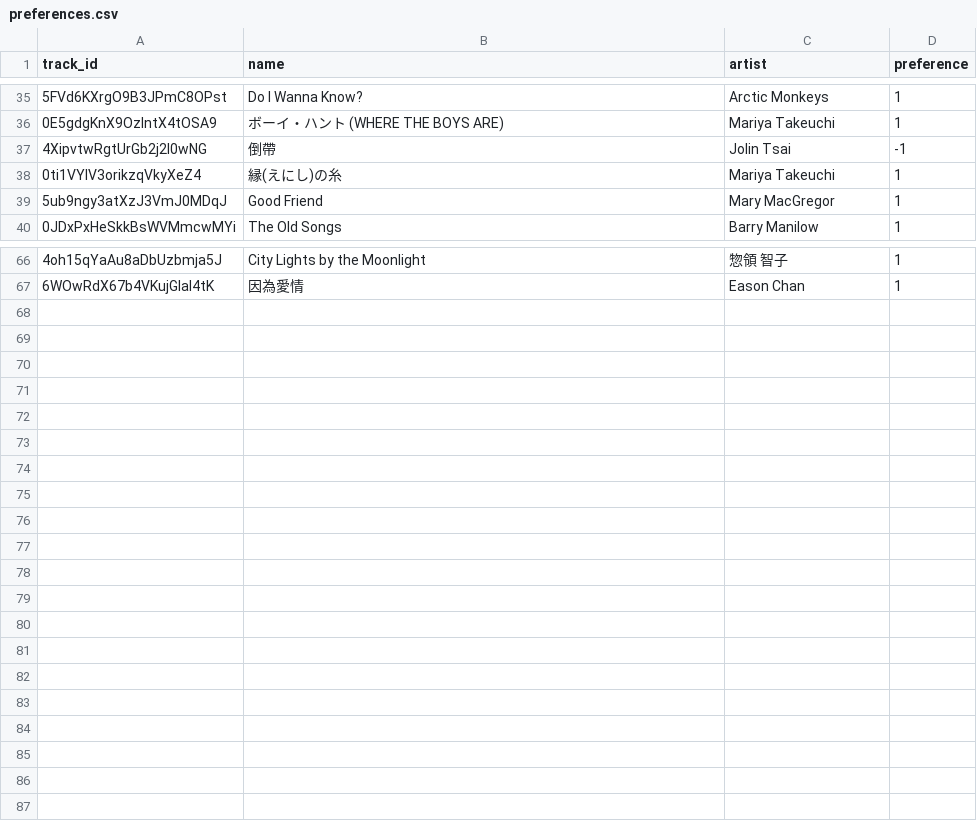
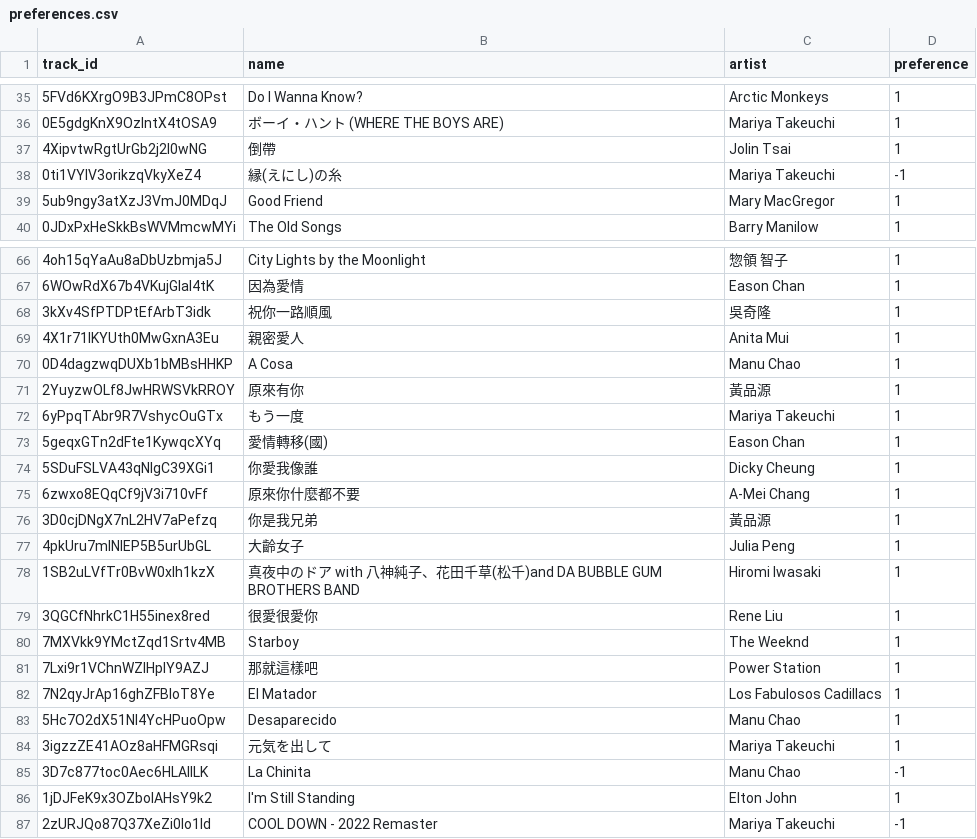
Before and after one commit to Joseph-233/music-recommendation, a CSV file: streamlit/temp_data/preferences.csv, drawn as a sheet; only a part is shown, gaps mark what is left out; the diff covers the shown part only.

```diff
--- a/streamlit/temp_data/preferences.csv
+++ b/streamlit/temp_data/preferences.csv
@@ -36,4 +36,4 @@ track_id,name,artist,preference
 0E5gdgKnX9OzIntX4tOSA9,ボーイ・ハント (WHERE THE BOYS ARE),Mariya Takeuchi,1
-4XipvtwRgtUrGb2j2l0wNG,倒帶,Jolin Tsai,-1
-0ti1VYlV3orikzqVkyXeZ4,縁(えにし)の糸,Mariya Takeuchi,1
+4XipvtwRgtUrGb2j2l0wNG,倒帶,Jolin Tsai,1
+0ti1VYlV3orikzqVkyXeZ4,縁(えにし)の糸,Mariya Takeuchi,-1
 5ub9ngy3atXzJ3VmJ0MDqJ,Good Friend,Mary MacGregor,1
@@ -67 +67,21 @@ track_id,name,artist,preference
 6WOwRdX67b4VKujGIal4tK,因為愛情,Eason Chan,1
+3kXv4SfPTDPtEfArbT3idk,祝你一路順風,吳奇隆,1
+4X1r71lKYUth0MwGxnA3Eu,親密愛人,Anita Mui,1
+0D4dagzwqDUXb1bMBsHHKP,A Cosa,Manu Chao,1
+2YuyzwOLf8JwHRWSVkRROY,原來有你,黃品源,1
+6yPpqTAbr9R7VshycOuGTx,もう一度,Mariya Takeuchi,1
+5geqxGTn2dFte1KywqcXYq,愛情轉移(國),Eason Chan,1
+5SDuFSLVA43qNlgC39XGi1,你愛我像誰,Dicky Cheung,1
+6zwxo8EQqCf9jV3i710vFf,原來你什麼都不要,A-Mei Chang,1
+3D0cjDNgX7nL2HV7aPefzq,你是我兄弟,黃品源,1
+4pkUru7mlNlEP5B5urUbGL,大齡女子,Julia Peng,1
+1SB2uLVfTr0BvW0xIh1kzX,真夜中のドア with 八神純子、花田千草(松千)and DA BUBBLE GUM BROTHERS BAND,Hiromi Iwasaki,1
+3QGCfNhrkC1H55inex8red,很愛很愛你,Rene Liu,1
+7MXVkk9YMctZqd1Srtv4MB,Starboy,The Weeknd,1
+7Lxi9r1VChnWZlHplY9AZJ,那就這樣吧,Power Station,1
+7N2qyJrAp16ghZFBloT8Ye,El Matador,Los Fabulosos Cadillacs,1
+5Hc7O2dX51NI4YcHPuoOpw,Desaparecido,Manu Chao,1
+3igzzZE41AOz8aHFMGRsqi,元気を出して,Mariya Takeuchi,1
+3D7c877toc0Aec6HLAlILK,La Chinita,Manu Chao,-1
+1jDJFeK9x3OZboIAHsY9k2,I'm Still Standing,Elton John,1
+2zURJQo87Q37XeZi0Io1ld,COOL DOWN - 2022 Remaster,Mariya Takeuchi,-1
```
Also changed, not shown: 3 edited cells elsewhere in this file, streamlit/temp_data/top_10_with_names.csv, 1 other file.
